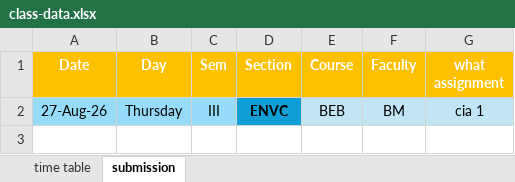
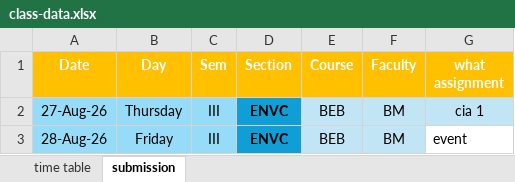
Before and after one commit to ritheashv-creator/time-table, an Excel workbook: class-data.xlsx, sheet submission, drawn as a sheet; values as stored, in another font and other column widths than the file's, no borders; the diff names each change by its address in the sheet, - before the commit and + after, or states it on an @@ line.

Commit message:
Update class-data.xlsx

```diff
--- a/class-data.xlsx (sheet submission)
+++ b/class-data.xlsx (sheet submission)
+row 3: 28-Aug-26 | Friday | III | ENVC | BEB | BM | event
```
